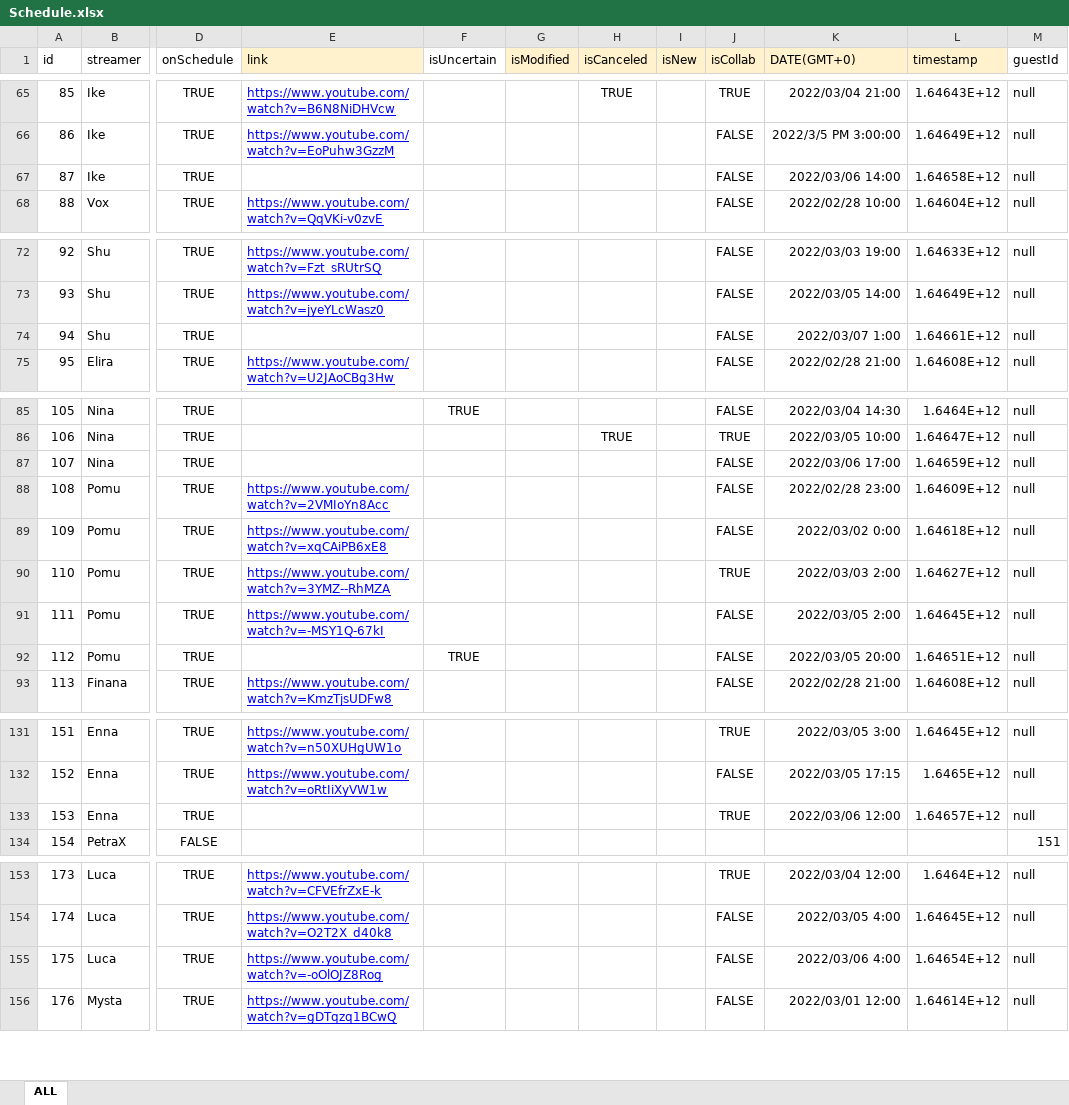
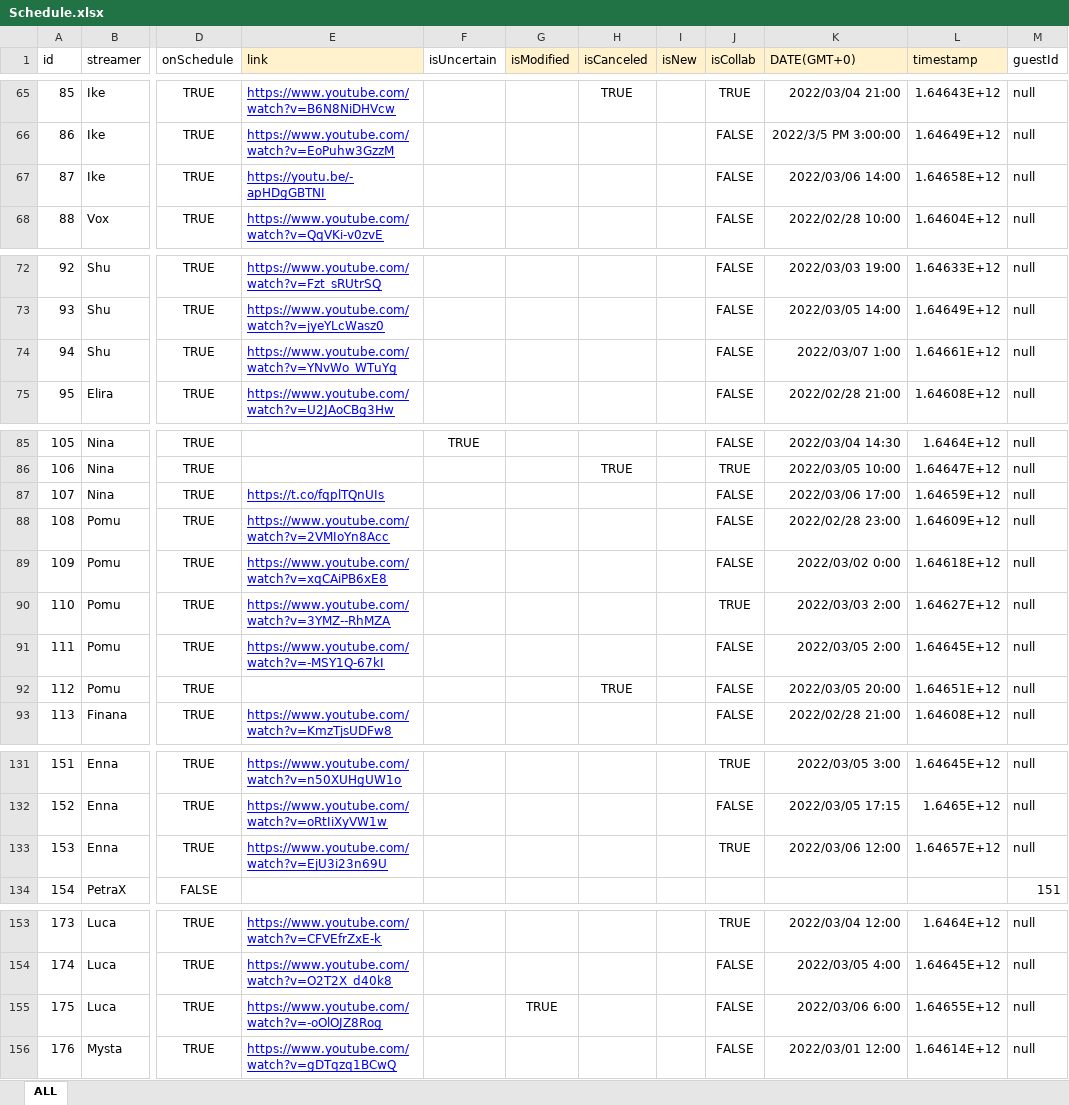
Before and after one commit to v4724/nijisanji-schedule, an Excel workbook: src/assets/docs/Schedule.xlsx, sheet ALL, drawn as a sheet; only a part is shown, gaps mark what is left out; values as stored, in another font and other column widths than the file's, no borders; charts and pictures not drawn; the diff covers the shown part only; the diff names each change by its address in the sheet, - before the commit and + after, or states it on an @@ line.

```diff
--- a/src/assets/docs/Schedule.xlsx (sheet ALL)
+++ b/src/assets/docs/Schedule.xlsx (sheet ALL)
-E67 (link): (empty)
+E67 (link): https://youtu.be/-apHDgGBTNI
-E74 (link): (empty)
+E74 (link): https://www.youtube.com/watch?v=YNvWo_WTuYg
-E87 (link): (empty)
+E87 (link): https://t.co/fqplTQnUIs
-F92 (isUncertain): TRUE
+F92 (isUncertain): (empty)
-H92 (isCanceled): (empty)
+H92 (isCanceled): TRUE
-E133 (link): (empty)
+E133 (link): https://www.youtube.com/watch?v=EjU3i23n69U
-G155 (isModified): (empty)
+G155 (isModified): TRUE
-K155 (DATE(GMT+0)): 2022/03/06 4:00
+K155 (DATE(GMT+0)): 2022/03/06 6:00
-L155 (timestamp): 1.64654E+12
+L155 (timestamp): 1.64655E+12
```
Also changed, not shown: 53 added rows, 39 hidden or unhidden rows and 3 edited cells elsewhere in this sheet, docs/assets/docs/Schedule.xlsx, 16 other files.
